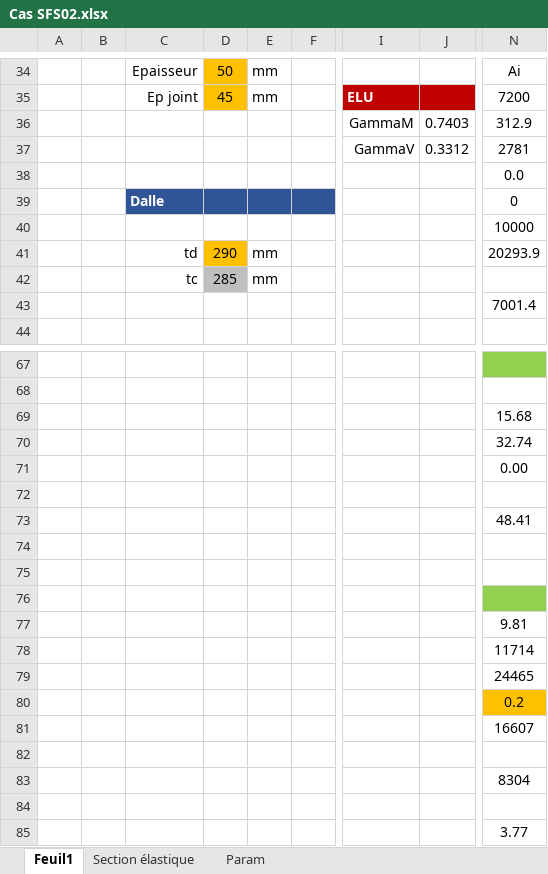
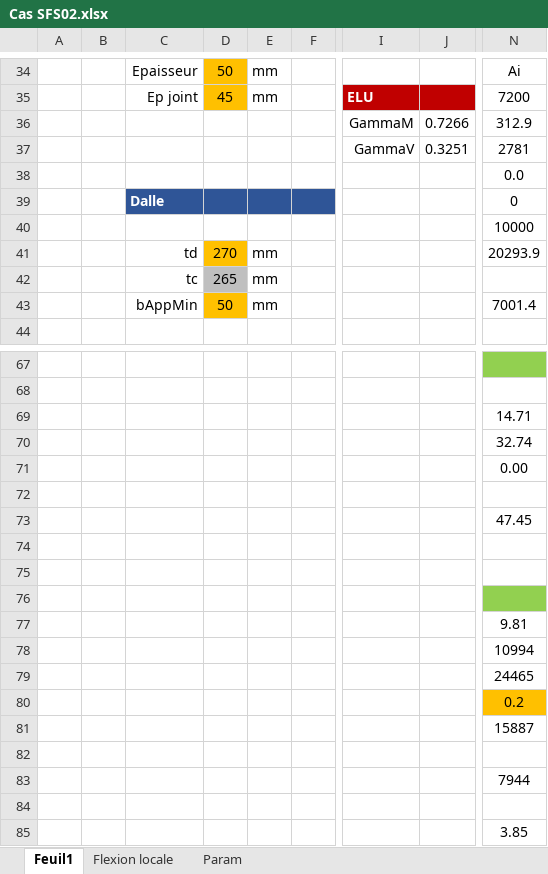
Before and after one commit to pomartin-cticm/ABCPMX, an Excel workbook: VALIDATION/CAS SFS02/Cas SFS02.xlsx, sheet Feuil1, drawn as a sheet; only a part is shown, gaps mark what is left out; values as stored, in another font and other column widths than the file's, no borders; the diff covers the shown part only; the diff names each change by its address in the sheet, - before the commit and + after, or states it on an @@ line.

```diff
--- a/VALIDATION/CAS SFS02/Cas SFS02.xlsx (sheet Feuil1)
+++ b/VALIDATION/CAS SFS02/Cas SFS02.xlsx (sheet Feuil1)
-sheet tab: Section élastique
+sheet tab: Flexion locale
-J36: 0.7403
+J36: 0.7266
-J37: 0.3312
+J37: 0.3251
-D41: 290
+D41: 270
-D42: 285
+D42: 265
-C43: (empty)
+C43: bAppMin
-D43: (empty)
+D43: 50
-D43 fill: none
+D43 fill: #FFC000
-E43: (empty)
+E43: mm
-N69: 15.68
+N69: 14.71
-N73: 48.41
+N73: 47.45
-N78: 11714
+N78: 10994
-N81: 16607
+N81: 15887
-N83: 8304
+N83: 7944
-N85: 3.77
+N85: 3.85
```
Also changed, not shown: 12 edited cells elsewhere in this sheet, sheet Flexion locale, VALIDATION/CAS SFS01/Cas SFS01b.xlsx, 19 other files.
